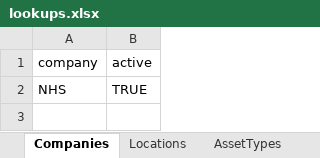
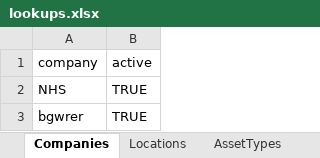
Before and after one commit to JustinRaoECCC/nhs-infrastructure-map-electron, an Excel workbook: data/lookups.xlsx, sheet Companies, drawn as a sheet; values as stored, in another font and other column widths than the file's, no borders; the diff names each change by its address in the sheet, - before the commit and + after, or states it on an @@ line.

Commit message:
Bug with the import (new .xlsx wasnt created, and also pin issue

```diff
--- a/data/lookups.xlsx (sheet Companies)
+++ b/data/lookups.xlsx (sheet Companies)
+row 3: bgwrer | TRUE
```
Also changed, not shown: sheet Locations, 3 other files.
